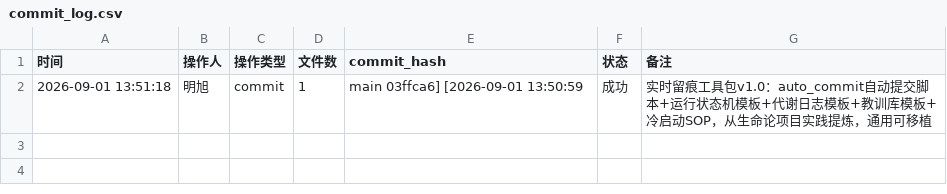
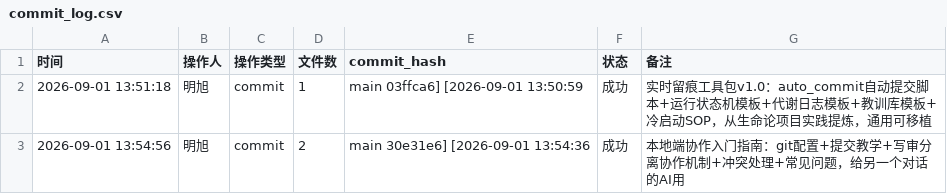
Before and after one commit to 192781-li/mingbenlun, a CSV file: tools/实时留痕工具包/commit_log.csv, drawn as a sheet.

```diff
--- a/tools/实时留痕工具包/commit_log.csv
+++ b/tools/实时留痕工具包/commit_log.csv
@@ -2 +2,2 @@
 2026-09-01 13:51:18,明旭,commit,1,main 03ffca6] [2026-09-01 13:50:59,成功,实时留痕工具包v1.0：auto_commit自动提交脚本+运行状态机模板+代谢日志模板+教训库模板+冷启动SOP，从生命论项目实践提炼，通用可移植
+2026-09-01 13:54:56,明旭,commit,2,main 30e31e6] [2026-09-01 13:54:36,成功,本地端协作入门指南：git配置+提交教学+写审分离协作机制+冲突处理+常见问题，给另一个对话的AI用
```
Also changed, not shown: 1 other file.
